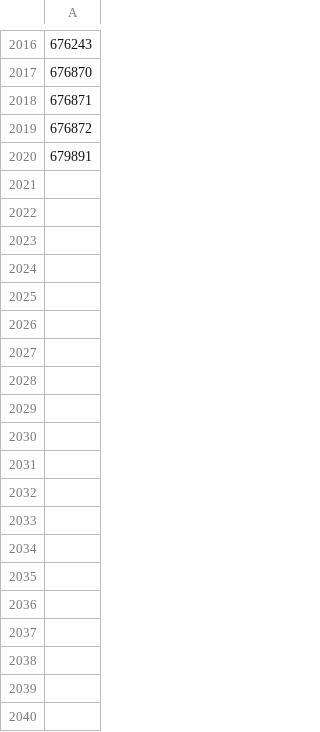
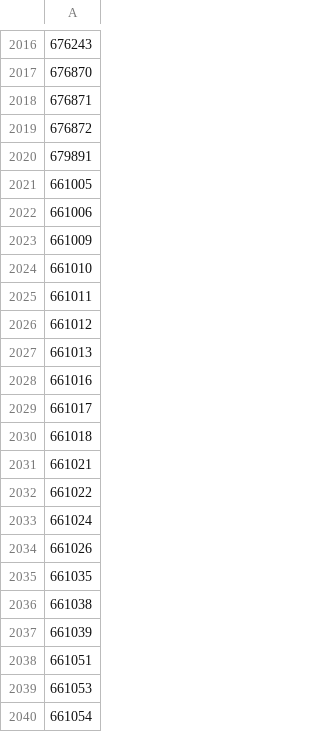
Before and after one commit to rkozyak/Microcenter-GPU-Scrapper, a CSV file: 404_errors.csv, drawn as a sheet; only a part is shown, gaps mark what is left out; the diff covers the shown part only; the diff names each change by its address in the sheet, - before the commit and + after, or states it on an @@ line.

```diff
--- a/404_errors.csv
+++ b/404_errors.csv
+row 2021: 661005
+row 2022: 661006
+row 2023: 661009
+row 2024: 661010
+row 2025: 661011
+row 2026: 661012
+row 2027: 661013
+row 2028: 661016
+row 2029: 661017
+row 2030: 661018
+row 2031: 661021
+row 2032: 661022
+row 2033: 661024
+row 2034: 661026
+row 2035: 661035
+row 2036: 661038
+row 2037: 661039
+row 2038: 661051
+row 2039: 661053
+row 2040: 661054
```
Also changed, not shown: 27 added rows elsewhere in this file, discovered_gpus.csv, 1 other file.
